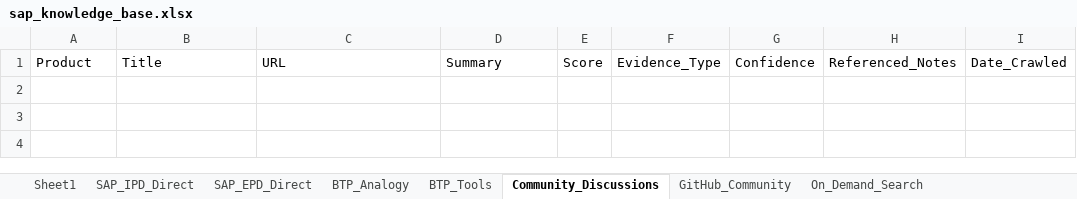
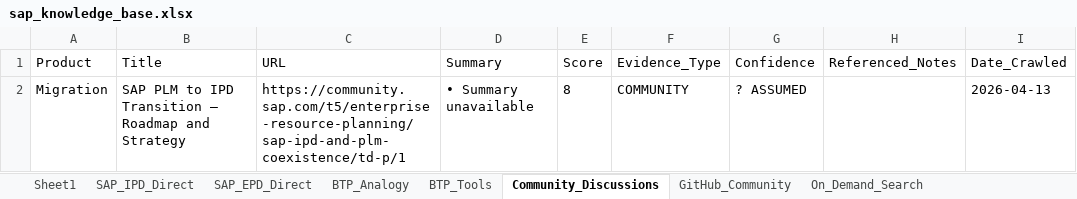
Before and after one commit to divyanshumehtaforcat-ux/sap-knowledge-base, an Excel workbook: sap_knowledge_base.xlsx, sheet Community_Discussions, drawn as a sheet; values as stored, in another font and other column widths than the file's, no borders; the diff names each change by its address in the sheet, - before the commit and + after, or states it on an @@ line.

```diff
--- a/sap_knowledge_base.xlsx (sheet Community_Discussions)
+++ b/sap_knowledge_base.xlsx (sheet Community_Discussions)
+row 2: Migration | SAP PLM to IPD Transition — Roadmap and Strategy | https://community.sap.com/t5/enterprise-resource-planning/sap-ipd-and-plm-coexistence/td-p/1 | • Summary unavailable | 8 | COMMUNITY | ? ASSUMED |  | 2026-04-13
```
Also changed, not shown: sheet SAP_IPD_Direct, sheet BTP_Tools, sheet SAP_EPD_Direct, sheet BTP_Analogy, 1 other file.
